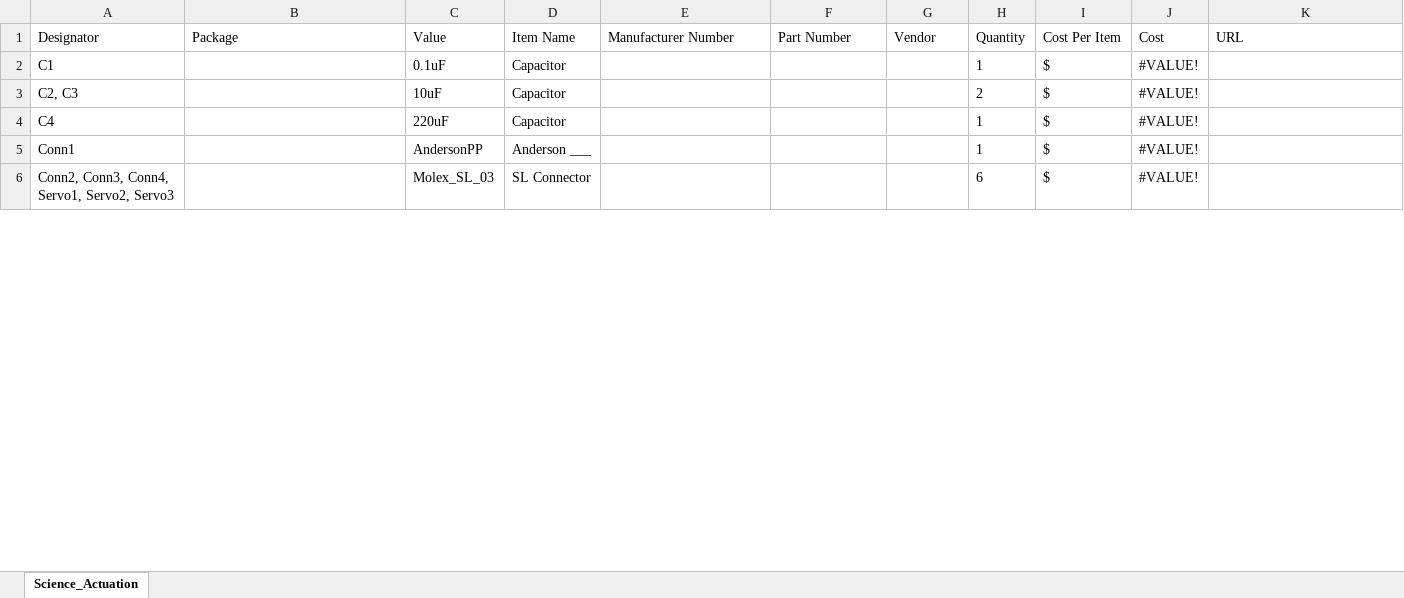
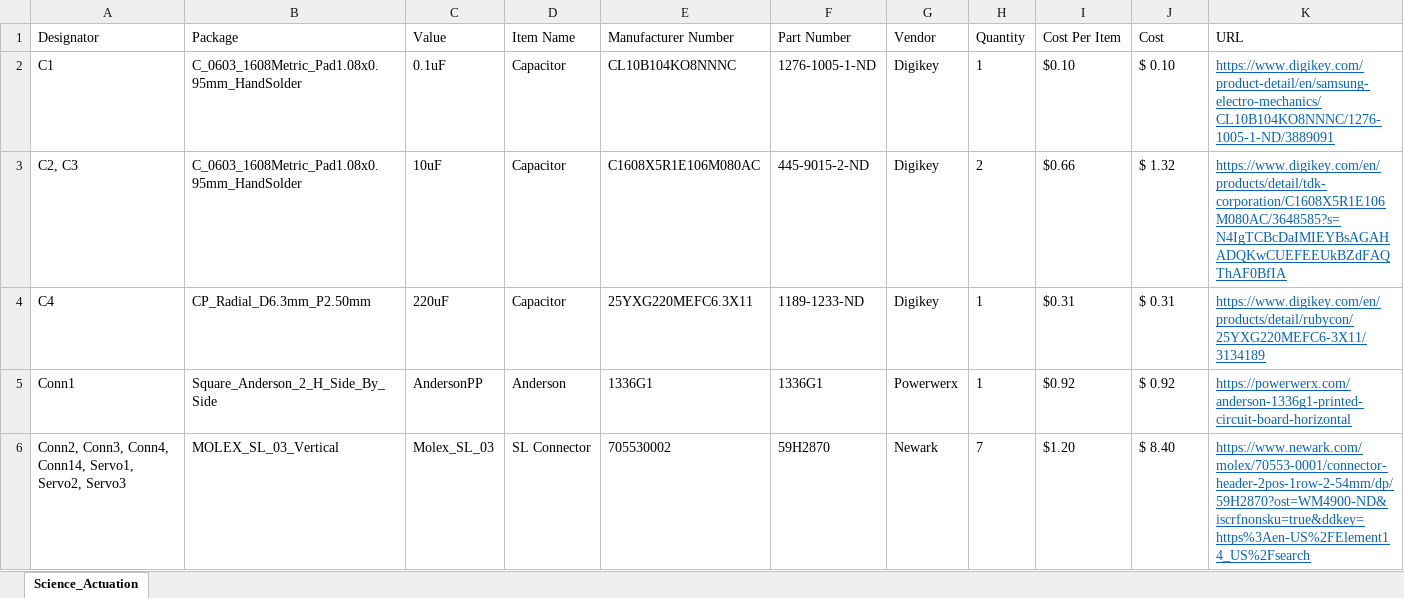
Before and after one commit to MissouriMRDT/Science-Motor-Controller, an Excel workbook: Hardware/Science Actuation/Science_Actuation.xlsx, sheet Science_Actuation, drawn as a sheet; only a part is shown; values as stored, in another font and other column widths than the file's, no borders; removed rows and columns are numbered as before the commit, all else as after; the diff covers the shown part only; the diff names each change by its address in the sheet, - before the commit and + after, or states it on an @@ line.

```diff
--- a/Hardware/Science Actuation/Science_Actuation.xlsx (sheet Science_Actuation)
+++ b/Hardware/Science Actuation/Science_Actuation.xlsx (sheet Science_Actuation)
-B2:B3 (Package): (empty)
+B2:B3 (Package): C_0603_1608Metric_Pad1.08x0.95mm_HandSolder
-E2 (Manufacturer Number): (empty)
+E2 (Manufacturer Number): CL10B104KO8NNNC
-F2 (Part Number): (empty)
+F2 (Part Number): 1276-1005-1-ND
-G2:G4 (Vendor): (empty)
+G2:G4 (Vendor): Digikey
-I2 (Cost Per Item): $
+I2 (Cost Per Item): $0.10
-J2 (Cost): #VALUE!
+J2 (Cost): $ 0.10
-K2 (URL): (empty)
+K2 (URL): https://www.digikey.com/product-detail/en/samsung-electro-mechanics/CL10B104KO8NNNC/1276-1005-1-ND/3889091
-E3 (Manufacturer Number): (empty)
+E3 (Manufacturer Number): C1608X5R1E106M080AC
-F3 (Part Number): (empty)
+F3 (Part Number): 445-9015-2-ND
-I3 (Cost Per Item): $
+I3 (Cost Per Item): $0.66
-J3 (Cost): #VALUE!
+J3 (Cost): $ 1.32
-K3 (URL): (empty)
+K3 (URL): https://www.digikey.com/en/products/detail/tdk-corporation/C1608X5R1E106M080AC/3648585?s=N4IgTCBcDaIMIEYBsAGAHADQKwCUEFEEUkBZdFAQThAF0BfIA
-B4 (Package): (empty)
+B4 (Package): CP_Radial_D6.3mm_P2.50mm
-E4 (Manufacturer Number): (empty)
+E4 (Manufacturer Number): 25YXG220MEFC6.3X11
-F4 (Part Number): (empty)
+F4 (Part Number): 1189-1233-ND
-I4 (Cost Per Item): $
+I4 (Cost Per Item): $0.31
-J4 (Cost): #VALUE!
+J4 (Cost): $ 0.31
-K4 (URL): (empty)
+K4 (URL): https://www.digikey.com/en/products/detail/rubycon/25YXG220MEFC6-3X11/3134189
-B5 (Package): (empty)
+B5 (Package): Square_Anderson_2_H_Side_By_Side
-D5 (Item Name): Anderson ___
+D5 (Item Name): Anderson
-E5 (Manufacturer Number): (empty)
+E5 (Manufacturer Number): 1336G1
-F5 (Part Number): (empty)
+F5 (Part Number): 1336G1
-G5 (Vendor): (empty)
+G5 (Vendor): Powerwerx
-I5 (Cost Per Item): $
+I5 (Cost Per Item): $0.92
-J5 (Cost): #VALUE!
+J5 (Cost): $ 0.92
-K5 (URL): (empty)
+K5 (URL): https://powerwerx.com/anderson-1336g1-printed-circuit-board-horizontal
-row 6: Conn2, Conn3, Conn4, Servo1, Servo2, Servo3 |  | Molex_SL_03 | SL Connector |  |  |  | 6 | $ | #VALUE!
+row 6: Conn2, Conn3, Conn4, Conn14, Servo1, Servo2, Servo3 | MOLEX_SL_03_Vertical | Molex_SL_03 | SL Connector | 705530002 | 59H2870 | Newark | 7 | $1.20 | $ 8.40 | https://www.newark.com/molex/70553-0001/connector-header-2pos-1row-2-54mm/dp/59H2870?ost=WM4900-ND&iscrfnonsku=true&ddkey=https%3Aen-US%2FElement14_US%2Fsearch
```
Also changed, not shown: 1 removed row and 67 edited cells elsewhere in this sheet, formulas that keep their value, 10 other files.
